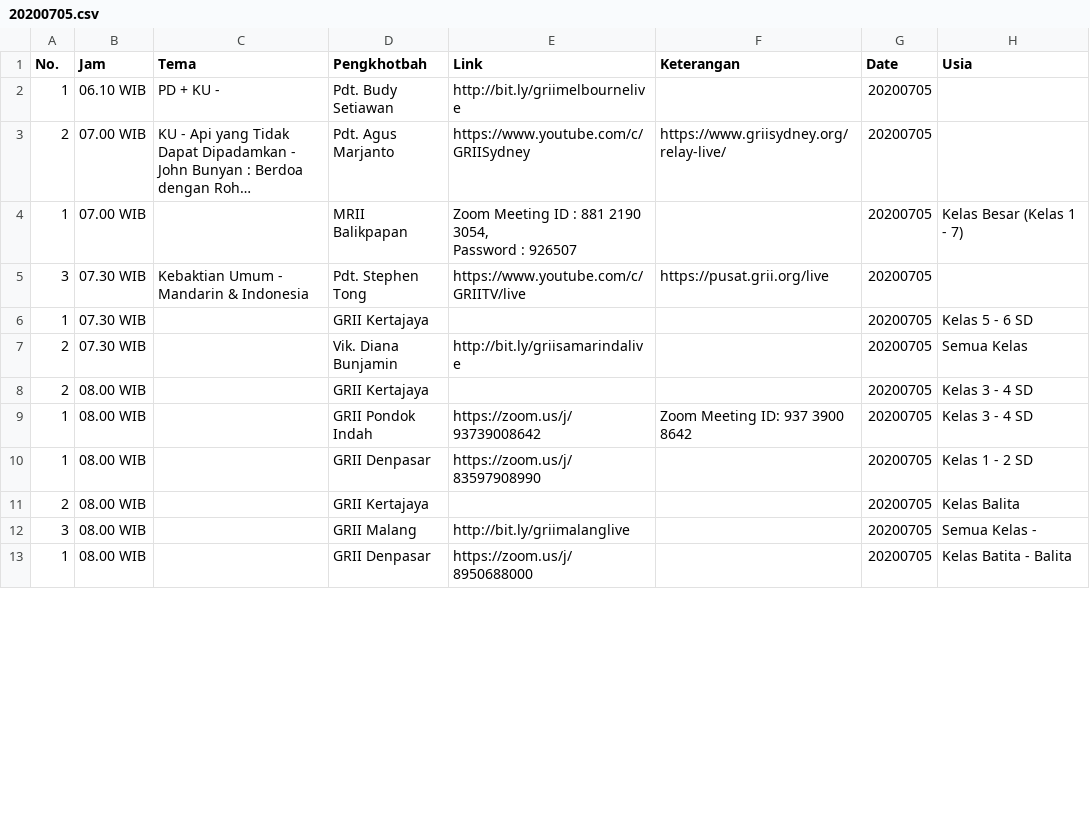
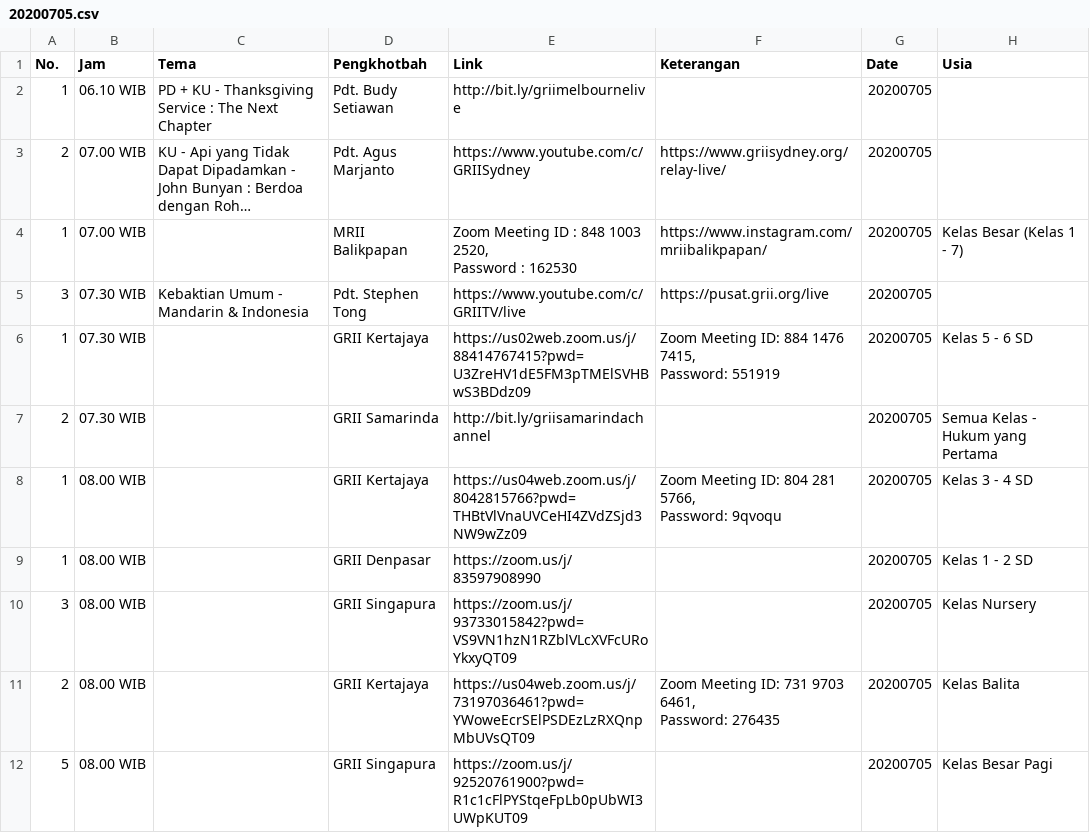
Before and after one commit to jadwal-grii-online/jadwal-grii-online.github.io, a CSV file: data/20200705.csv, drawn as a sheet; only a part is shown; the shorter side is filled out with more unchanged rows; long unchanged cells end in …; removed rows and columns are numbered as before the commit, all else as after; ↵ is a line break in a cell; the diff covers the shown part only; the diff names each change by its address in the sheet, - before the commit and + after, or states it on an @@ line.

```diff
--- a/data/20200705.csv
+++ b/data/20200705.csv
-C2 (Tema): PD + KU -
+C2 (Tema): PD + KU - Thanksgiving Service : The Next Chapter
-E4 (Link): …ID : 881 2190 3054, ↵ Password : 926507
+E4 (Link): …ID : 848 1003 2520, ↵ Password : 162530
-F4 (Keterangan): (empty)
+F4 (Keterangan): https://www.instagram.com/mriibalikpapan/
-E6 (Link): (empty)
+E6 (Link): https://us02web.zoom.us/j/88414767415?pwd=U3ZreHV1dE5FM3pTMElSVHBwS3BDdz09
-F6 (Keterangan): (empty)
+F6 (Keterangan): Zoom Meeting ID: 884 1476 7415, ↵ Password: 551919
-D7 (Pengkhotbah): Vik. Diana Bunjamin
+D7 (Pengkhotbah): GRII Samarinda
-E7 (Link): http://bit.ly/griisamarindalive
+E7 (Link): http://bit.ly/griisamarindachannel
-H7 (Usia): Semua Kelas
+H7 (Usia): Semua Kelas - Hukum yang Pertama
-row 8: 2 | 08.00 WIB |  | GRII Kertajaya |  |  | 20200705 | Kelas 3 - 4 SD
-D8 (Pengkhotbah): GRII Pondok Indah
+D8 (Pengkhotbah): GRII Kertajaya
-E8 (Link): https://zoom.us/j/93739008642
+E8 (Link): https://us04web.zoom.us/j/8042815766?pwd=THBtVlVnaUVCeHI4ZVdZSjd3NW9wZz09
-F8 (Keterangan): Zoom Meeting ID: 937 3900 8642
+F8 (Keterangan): Zoom Meeting ID: 804 281 5766, ↵ Password: 9qvoqu
+row 10: 3 | 08.00 WIB |  | GRII Singapura | https://zoom.us/j/93733015842?pwd=VS9VN1hzN1RZblVLcXVFcURoYkxyQT09 |  | 20200705 | Kelas Nursery
-E11 (Link): (empty)
+E11 (Link): https://us04web.zoom.us/j/73197036461?pwd=YWoweEcrSElPSDEzLzRXQnpMbUVsQT09
-F11 (Keterangan): (empty)
+F11 (Keterangan): Zoom Meeting ID: 731 9703 6461, ↵ Password: 276435
-row 12: 3 | 08.00 WIB |  | GRII Malang | http://bit.ly/griimalanglive |  | 20200705 | Semua Kelas -
+row 12: 5 | 08.00 WIB |  | GRII Singapura | https://zoom.us/j/92520761900?pwd=R1c1cFlPYStqeFpLb0pUbWI3UWpKUT09 |  | 20200705 | Kelas Besar Pagi
```
Also changed, not shown: 10 added rows, 6 removed rows and 19 edited cells elsewhere in this file, data/20200704.csv, 15 other files.
